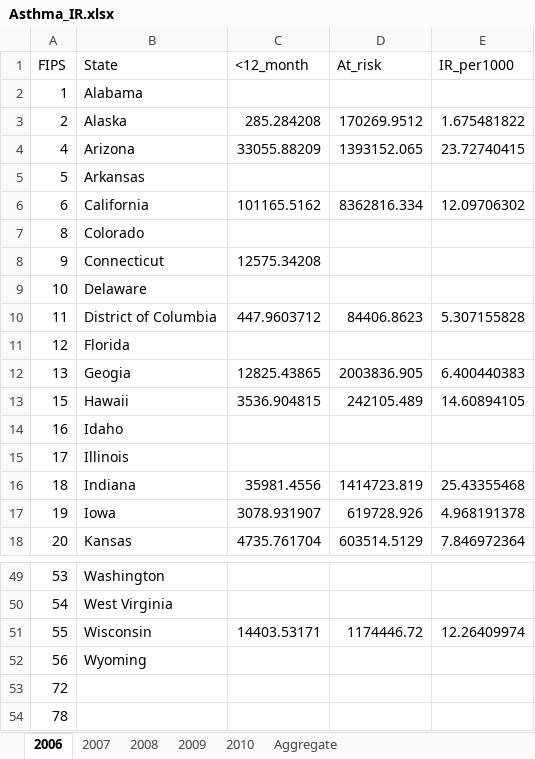
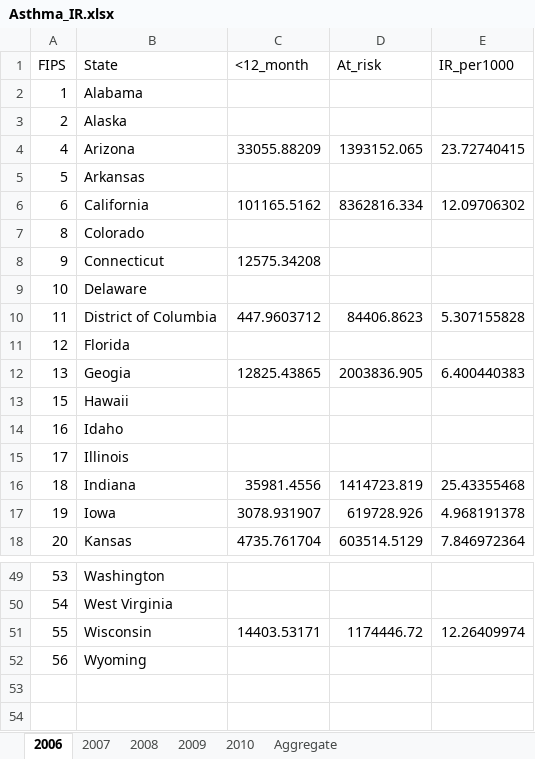
Before and after one commit to raedkm/TTI-AsthmaIR, an Excel workbook: Results/Asthma_IR.xlsx, sheet 2006, drawn as a sheet; only a part is shown, gaps mark what is left out; values as stored, in another font and other column widths than the file's, no borders; the diff names each change by its address in the sheet, - before the commit and + after, or states it on an @@ line.

```diff
--- a/Results/Asthma_IR.xlsx (sheet 2006)
+++ b/Results/Asthma_IR.xlsx (sheet 2006)
-C3 (<12_month): 285.284208
+C3 (<12_month): (empty)
-D3 (At_risk): 170269.9512
+D3 (At_risk): (empty)
-E3 (IR_per1000): 1.675481822
+E3 (IR_per1000): (empty)
-C13 (<12_month): 3536.904815
+C13 (<12_month): (empty)
-D13 (At_risk): 242105.489
+D13 (At_risk): (empty)
-E13 (IR_per1000): 14.60894105
+E13 (IR_per1000): (empty)
-row 53: 72
-row 54: 78
```
Also changed, not shown: sheet Aggregate, sheet 2009, sheet 2007, sheet 2010, sheet 2008, Results/Asthma_PRV.xlsx, Results/Asthma_result.xlsx, 14 other files.
